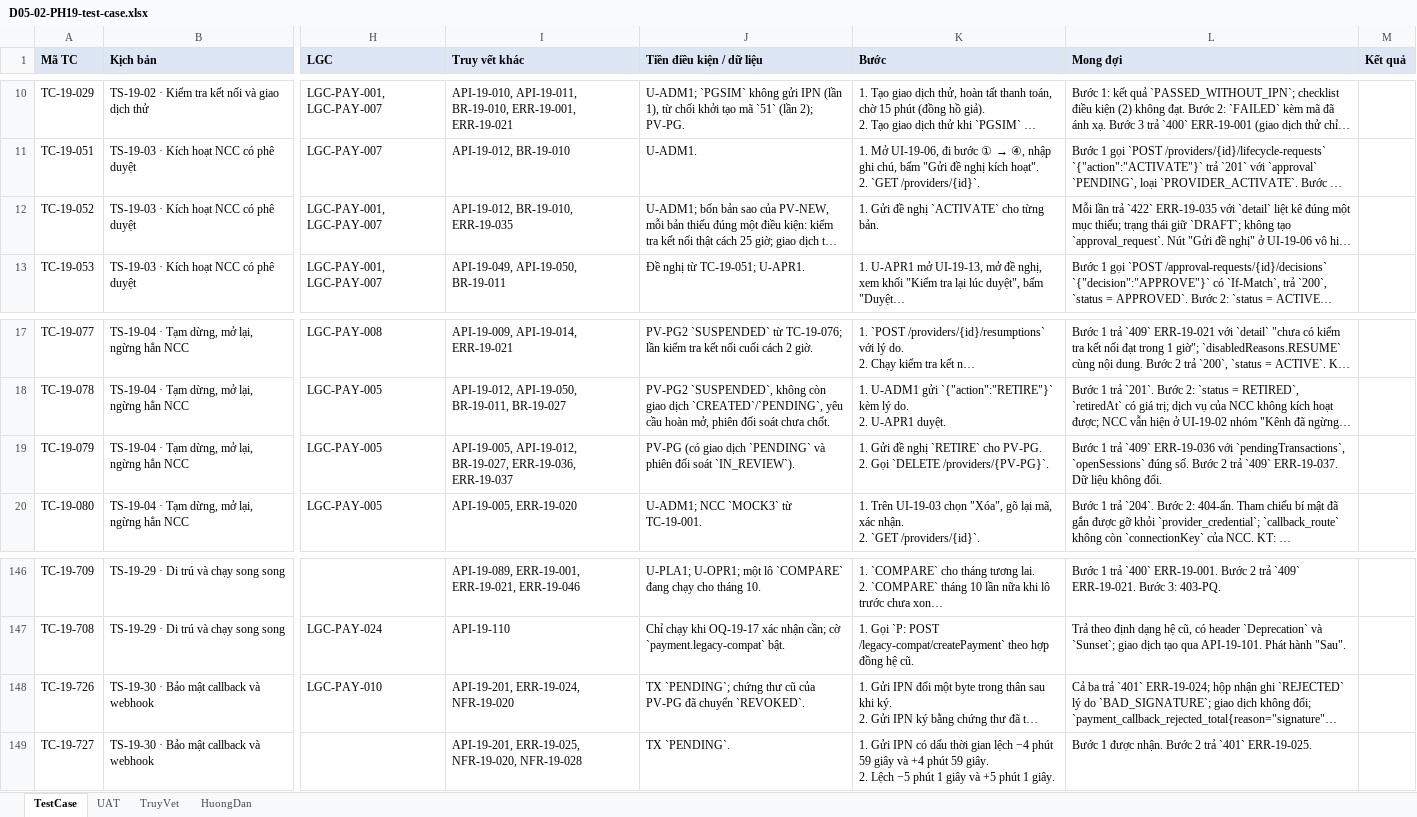
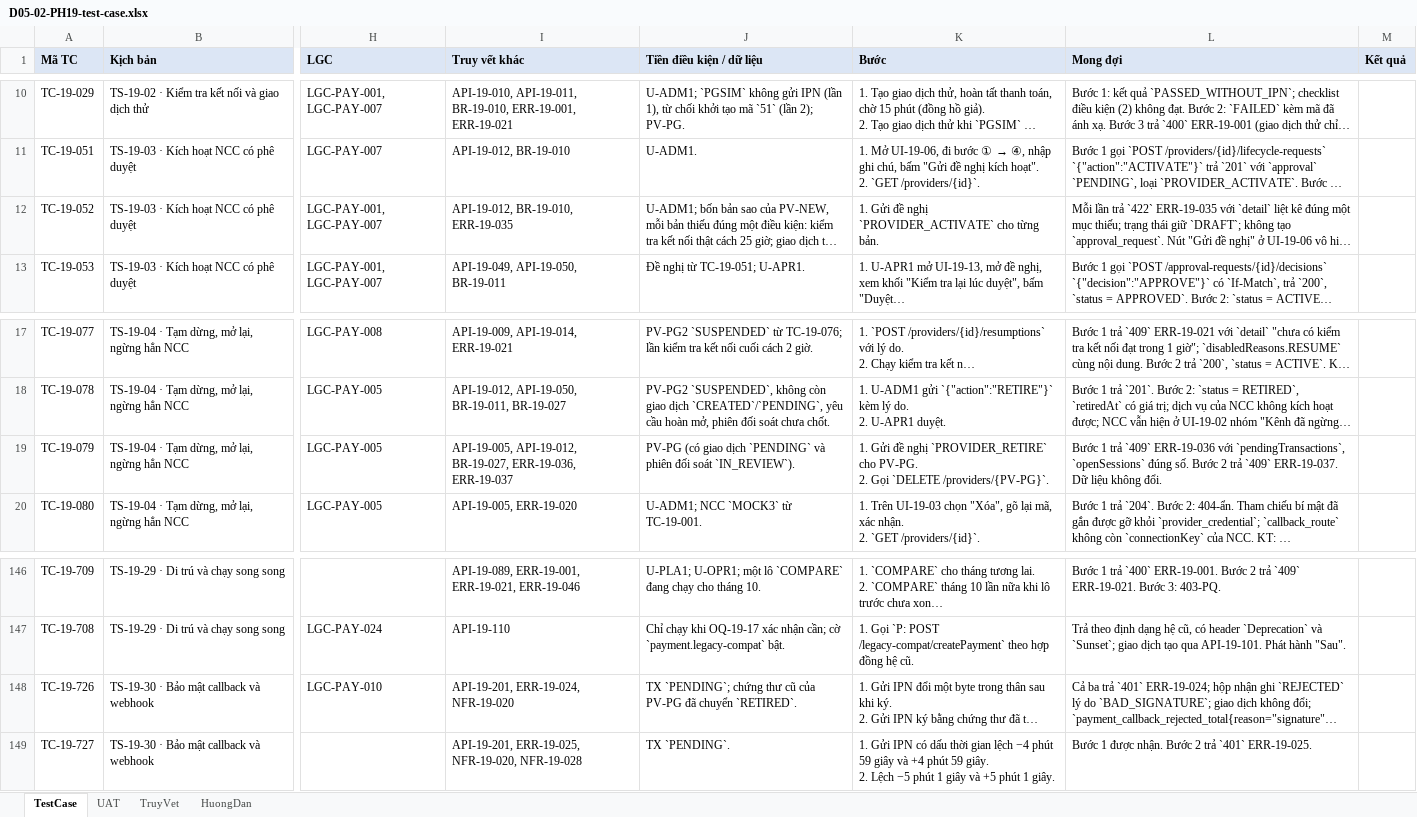
Before and after one commit to caprocute/DATAHUB, an Excel workbook: datahub-docs/05-kiem-thu/test-case/ph19/D05-02-PH19-test-case.xlsx, sheet TestCase, drawn as a sheet; only a part is shown, gaps mark what is left out; long unchanged cells end in …; values as stored, in another font and other column widths than the file's, no borders; the diff names each change by its address in the sheet, - before the commit and + after, or states it on an @@ line.

```diff
--- a/datahub-docs/05-kiem-thu/test-case/ph19/D05-02-PH19-test-case.xlsx (sheet TestCase)
+++ b/datahub-docs/05-kiem-thu/test-case/ph19/D05-02-PH19-test-case.xlsx (sheet TestCase)
-K12 (Bước): 1. Gửi đề nghị `ACTIVATE` cho từng bản.
+K12 (Bước): 1. Gửi đề nghị `PROVIDER_ACTIVATE` cho từng bản.
-K19 (Bước): …đề nghị `RETIRE` cho PV-PG.…
+K19 (Bước): …đề nghị `PROVIDER_RETIRE` cho PV-PG.…
-J148 (Tiền điều kiện / dữ liệu): …đã chuyển `REVOKED`.
+J148 (Tiền điều kiện / dữ liệu): …đã chuyển `RETIRED`.
```
Also changed, not shown: 4 other files.
